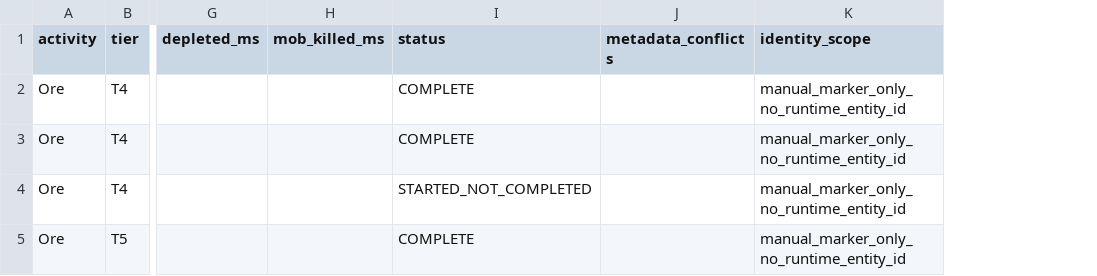
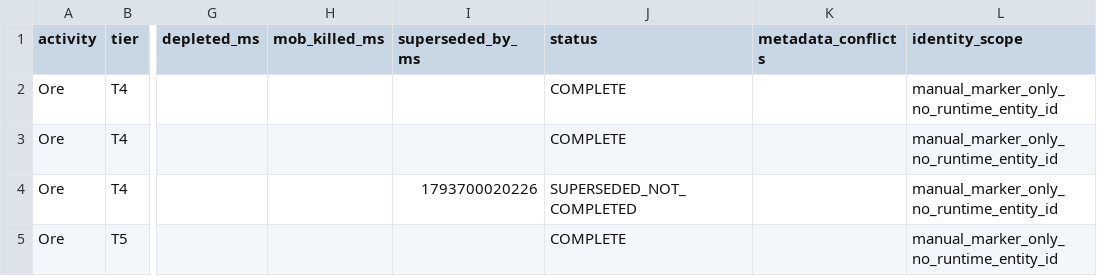
Before and after one commit to eesanezhad76/v2rayNG, a CSV file: research/database/albion-1793699283778-marker-lifecycles.csv, drawn as a sheet; only a part is shown, gaps mark what is left out; addresses are those after the commit; the diff names each change by its address in the sheet, - before the commit and + after, or states it on an @@ line.

```diff
--- a/research/database/albion-1793699283778-marker-lifecycles.csv
+++ b/research/database/albion-1793699283778-marker-lifecycles.csv
+column I (superseded_by_ms), row 4: 1793700020226
-J4 (status): STARTED_NOT_COMPLETED
+J4 (status): SUPERSEDED_NOT_COMPLETED
```
Also changed, not shown: research/database/albion-1793620890462-marker-lifecycles.csv, research/database/albion-1793682590317-marker-lifecycles.csv, 45 other files.
